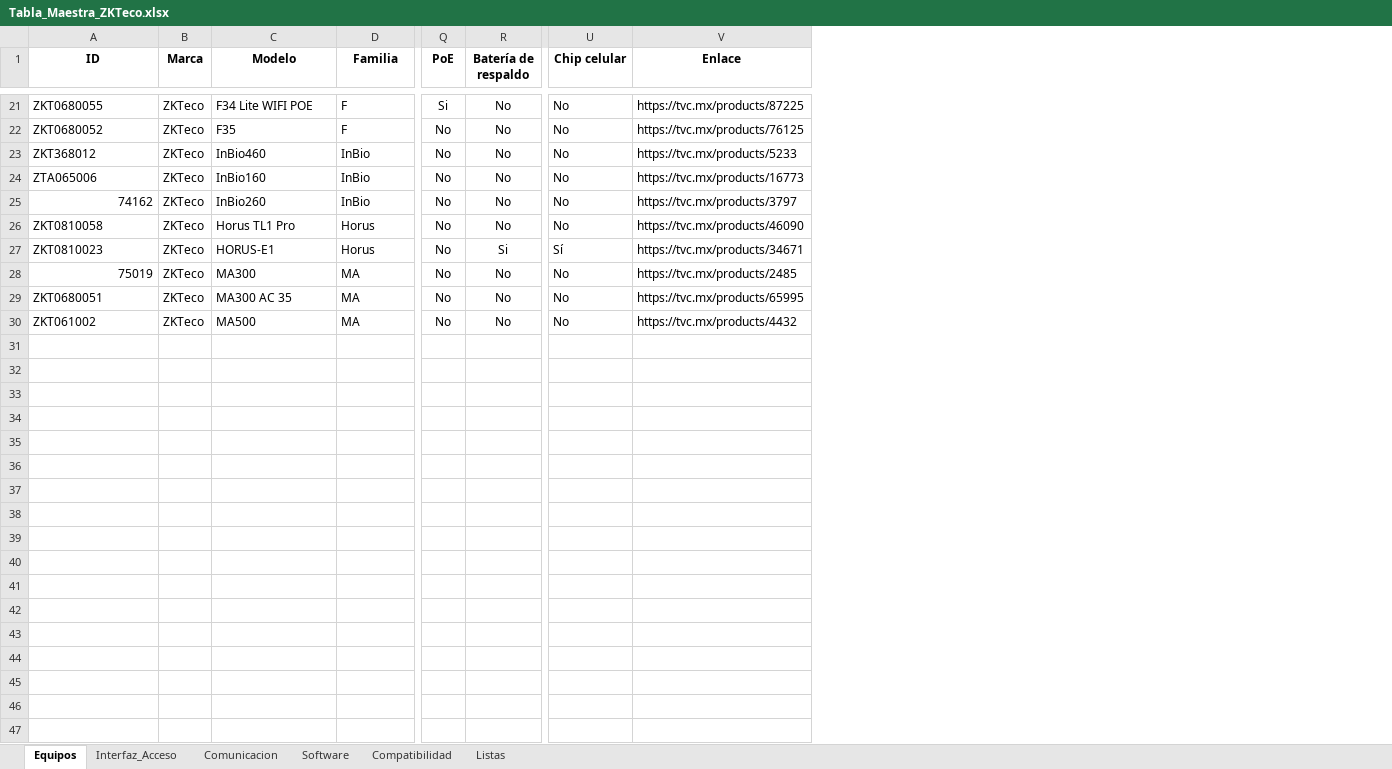
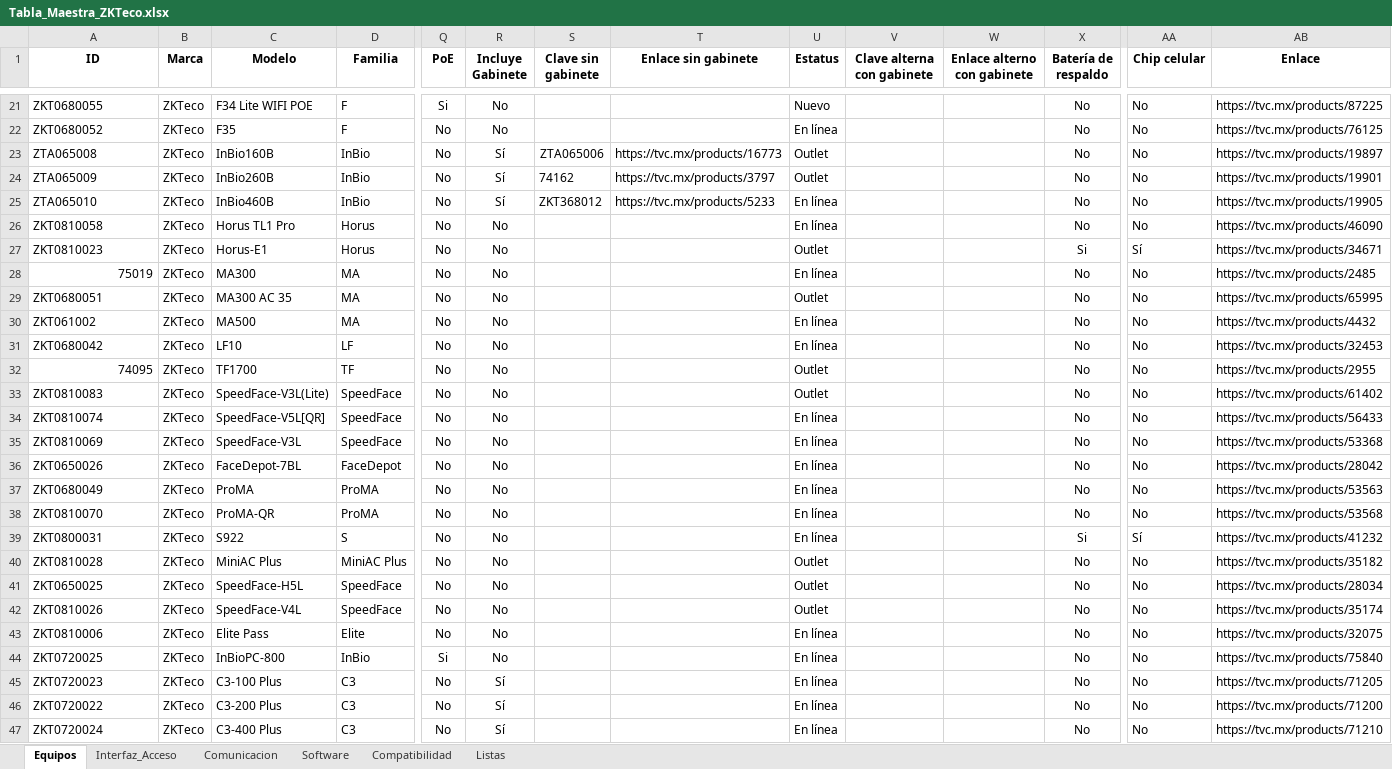
Before and after one commit to RamonTVC/ingenieria-tvc, an Excel workbook: recomendador/Tabla_Maestra_ZKTeco.xlsx, sheet Equipos, drawn as a sheet; only a part is shown, gaps mark what is left out; values as stored, in another font and other column widths than the file's, no borders; addresses are those after the commit; rows hold the shown columns only; the diff covers the shown part only; the diff names each change by its address in the sheet, - before the commit and + after, or states it on an @@ line.

Commit message:
modified:   recomendador/Tabla_Maestra_ZKTeco.xlsx 	modified:   recomendador/catalogo_zkteco.json 	new file:   recomendador/convertidor.html 	new file:   recomendador/img/74095.png 	new file:   recomendador/img/ZKT0650025.png 	new file:   recomendador/img/ZKT0650026.png 	new file:   recomendador/img/ZKT065006.png 	new file:   recomendador/img/ZKT065007.png 	new file:   recomendador/img/ZKT065009.png 	new file:   recomendador/img/ZKT0680042.png 	new file:   recomendador/img/ZKT0680049.png 	new file:   recomendador/img/ZKT0720004.png 	new file:   recomendador/img/ZKT0720022.png 	new file:   recomendador/img/ZKT0720023.png 	new file:   recomendador/img/ZKT0720024.png 	new file:   recomendador/img/ZKT0720025.png 	new file:   recomendador/img/ZKT0800031.png 	new file:   recomendador/img/ZKT0810006.png 	new file:   recomendador/img/ZKT0810026.png 	new file:   recomendador/img/ZKT0810028.png 	new file:   recomendador/img/ZKT0810069.png 	new file:   recomendador/img/ZKT0810070.png 	new file:   recomendador/img/ZKT0810074.png 	new file:   recomendador/img/ZKT0810083.png 	new file:   recomendador/img/ZTA065008.png 	new file:   recomendador/img/ZTA065009.png 	new file:   recomendador/img/ZTA065010.png 	modified:   recomendador/index.html

```diff
--- a/recomendador/Tabla_Maestra_ZKTeco.xlsx (sheet Equipos)
+++ b/recomendador/Tabla_Maestra_ZKTeco.xlsx (sheet Equipos)
+column R (Incluye Gabinete), rows 21-30: No | No | Sí | Sí | Sí | No | No | No | No | No
+column S (Clave sin gabinete), rows 23-25: ZTA065006 | 74162 | ZKT368012
+column T (Enlace sin gabinete), rows 23-25: https://tvc.mx/products/16773 | https://tvc.mx/products/3797 | https://tvc.mx/products/5233
+column U (Estatus), rows 21-30: Nuevo | En línea | Outlet | Outlet | En línea | En línea | Outlet | En línea | Outlet | En línea
+column V (Clave alterna con gabinete), empty
+column W (Enlace alterno con gabinete), empty
-A23 (ID): ZKT368012
+A23 (ID): ZTA065008
-C23 (Modelo): InBio460
+C23 (Modelo): InBio160B
-AB23 (Enlace): https://tvc.mx/products/5233
+AB23 (Enlace): https://tvc.mx/products/19897
-A24 (ID): ZTA065006
+A24 (ID): ZTA065009
-C24 (Modelo): InBio160
+C24 (Modelo): InBio260B
-AB24 (Enlace): https://tvc.mx/products/16773
+AB24 (Enlace): https://tvc.mx/products/19901
-A25 (ID): 74162
+A25 (ID): ZTA065010
-A25 alignment: right
+A25 alignment: left
-C25 (Modelo): InBio260
+C25 (Modelo): InBio460B
-AB25 (Enlace): https://tvc.mx/products/3797
+AB25 (Enlace): https://tvc.mx/products/19905
-C27 (Modelo): HORUS-E1
+C27 (Modelo): Horus-E1
+row 31: ZKT0680042 | ZKTeco | LF10 | LF | No | No |  |  | En línea |  |  | No | No | https://tvc.mx/products/32453
+row 32: 74095 | ZKTeco | TF1700 | TF | No | No |  |  | Outlet |  |  | No | No | https://tvc.mx/products/2955
+row 33: ZKT0810083 | ZKTeco | SpeedFace-V3L(Lite) | SpeedFace | No | No |  |  | Outlet |  |  | No | No | https://tvc.mx/products/61402
+row 34: ZKT0810074 | ZKTeco | SpeedFace-V5L[QR] | SpeedFace | No | No |  |  | En línea |  |  | No | No | https://tvc.mx/products/56433
+row 35: ZKT0810069 | ZKTeco | SpeedFace-V3L | SpeedFace | No | No |  |  | En línea |  |  | No | No | https://tvc.mx/products/53368
+row 36: ZKT0650026 | ZKTeco | FaceDepot-7BL | FaceDepot | No | No |  |  | En línea |  |  | No | No | https://tvc.mx/products/28042
+row 37: ZKT0680049 | ZKTeco | ProMA | ProMA | No | No |  |  | En línea |  |  | No | No | https://tvc.mx/products/53563
+row 38: ZKT0810070 | ZKTeco | ProMA-QR | ProMA | No | No |  |  | En línea |  |  | No | No | https://tvc.mx/products/53568
+row 39: ZKT0800031 | ZKTeco | S922 | S | No | No |  |  | En línea |  |  | Si | Sí | https://tvc.mx/products/41232
+row 40: ZKT0810028 | ZKTeco | MiniAC Plus | MiniAC Plus | No | No |  |  | Outlet |  |  | No | No | https://tvc.mx/products/35182
+row 41: ZKT0650025 | ZKTeco | SpeedFace-H5L | SpeedFace | No | No |  |  | Outlet |  |  | No | No | https://tvc.mx/products/28034
+row 42: ZKT0810026 | ZKTeco | SpeedFace-V4L | SpeedFace | No | No |  |  | Outlet |  |  | No | No | https://tvc.mx/products/35174
+row 43: ZKT0810006 | ZKTeco | Elite Pass | Elite | No | No |  |  | En línea |  |  | No | No | https://tvc.mx/products/32075
+row 44: ZKT0720025 | ZKTeco | InBioPC-800 | InBio | Si | No |  |  | En línea |  |  | No | No | https://tvc.mx/products/75840
+row 45: ZKT0720023 | ZKTeco | C3-100 Plus | C3 | No | Sí |  |  | En línea |  |  | No | No | https://tvc.mx/products/71205
+row 46: ZKT0720022 | ZKTeco | C3-200 Plus | C3 | No | Sí |  |  | En línea |  |  | No | No | https://tvc.mx/products/71200
+row 47: ZKT0720024 | ZKTeco | C3-400 Plus | C3 | No | Sí |  |  | En línea |  |  | No | No | https://tvc.mx/products/71210
```
Also changed, not shown: 4 added rows and 1 edited cell elsewhere in this sheet, sheet Compatibilidad, sheet Interfaz_Acceso, sheet Comunicacion, 27 other files.
